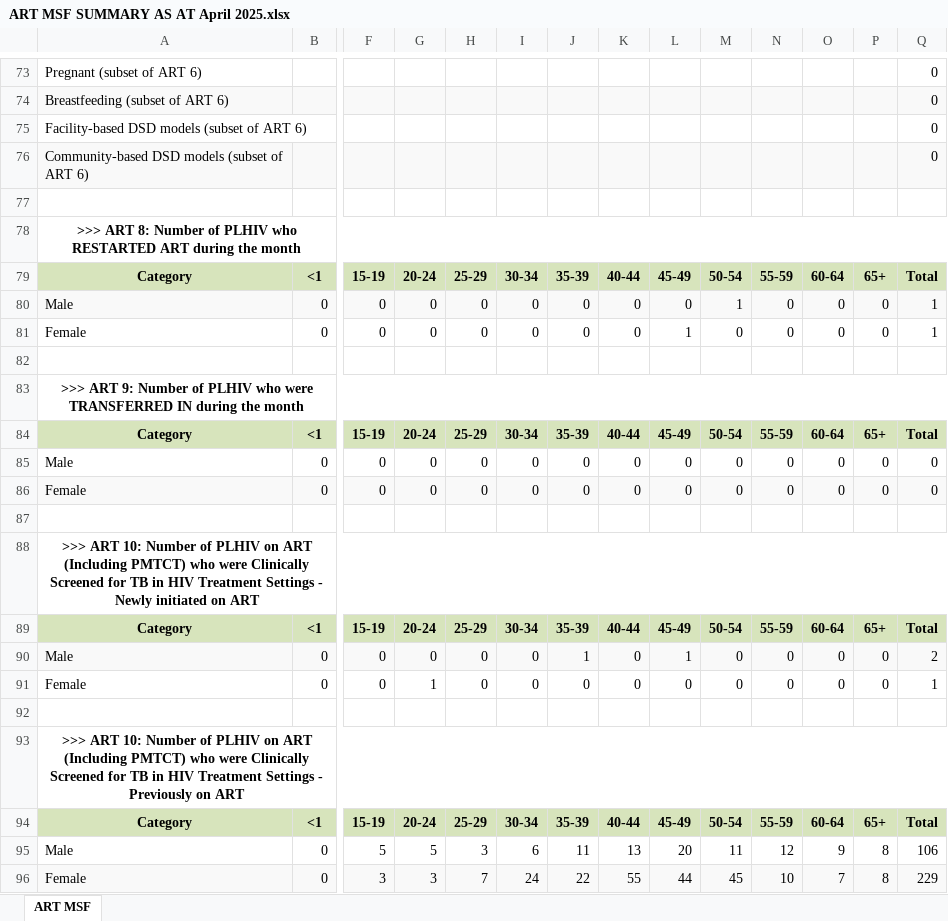
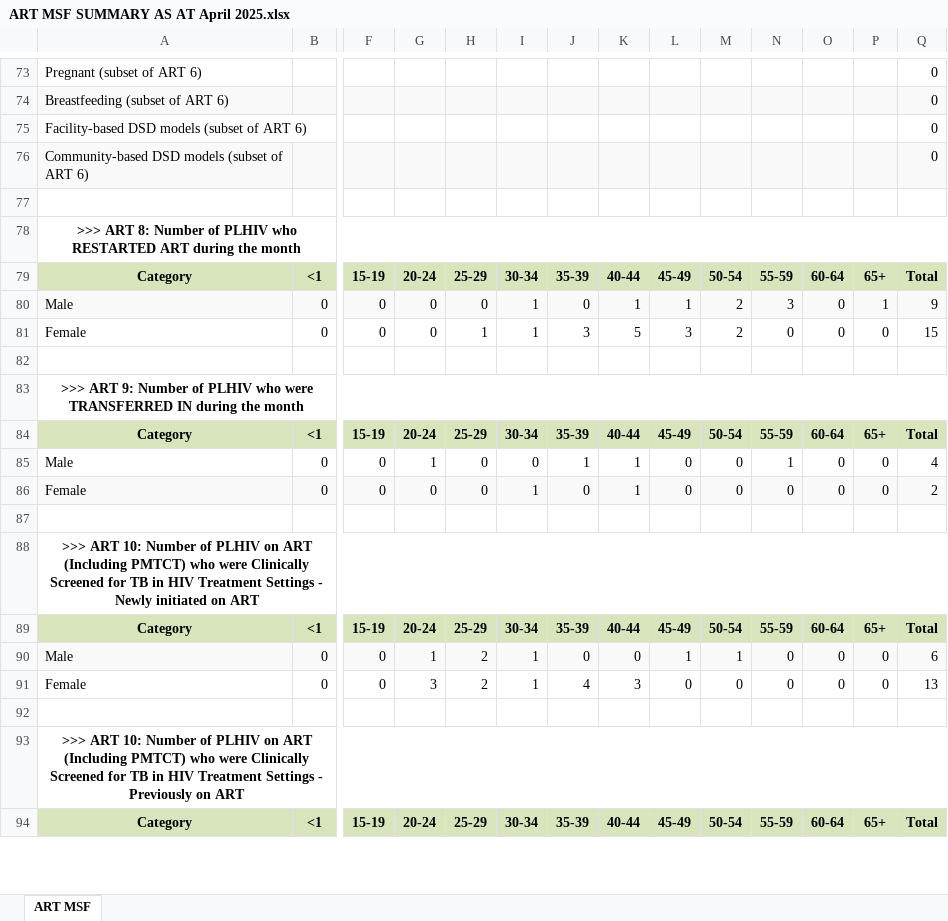
Before and after one commit to Netocodez/MSF-Calculator, an Excel workbook: ART MSF SUMMARY AS AT April 2025.xlsx, sheet ART MSF, drawn as a sheet; only a part is shown, gaps mark what is left out; values as stored, in another font and other column widths than the file's, no borders; removed rows and columns are numbered as before the commit, all else as after; rows hold the shown columns only; the diff covers the shown part only; the diff names each change by its address in the sheet, - before the commit and + after, or states it on an @@ line.

```diff
--- a/ART MSF SUMMARY AS AT April 2025.xlsx (sheet ART MSF)
+++ b/ART MSF SUMMARY AS AT April 2025.xlsx (sheet ART MSF)
-I80:I81: 0
+I80:I81: 1
-K80: 0
+K80: 1
-L80: 0
+L80: 1
-M80: 1
+M80: 2
-N80: 0
+N80: 3
-P80: 0
+P80: 1
-Q80: 1
+Q80: 9
-H81: 0
+H81: 1
-J81: 0
+J81: 3
-K81: 0
+K81: 5
-L81: 1
+L81: 3
-M81: 0
+M81: 2
-Q81: 1
+Q81: 15
-G85: 0
+G85: 1
-J85: 0
+J85: 1
-K85:K86: 0
+K85:K86: 1
-N85: 0
+N85: 1
-Q85: 0
+Q85: 4
-I86: 0
+I86: 1
-Q86: 0
+Q86: 2
-G90: 0
+G90: 1
-H90:H91: 0
+H90:H91: 2
-I90:I91: 0
+I90:I91: 1
-J90: 1
+J90: 0
-M90: 0
+M90: 1
-Q90: 2
+Q90: 6
-G91: 1
+G91: 3
-J91: 0
+J91: 4
-K91: 0
+K91: 3
-Q91: 1
+Q91: 13
-row 95: Male | 0 | 5 | 5 | 3 | 6 | 11 | 13 | 20 | 11 | 12 | 9 | 8 | 106
-row 96: Female | 0 | 3 | 3 | 7 | 24 | 22 | 55 | 44 | 45 | 10 | 7 | 8 | 229
```
Also changed, not shown: 12 added rows, 10 removed rows and 70 edited cells elsewhere in this sheet, 1 other file.
